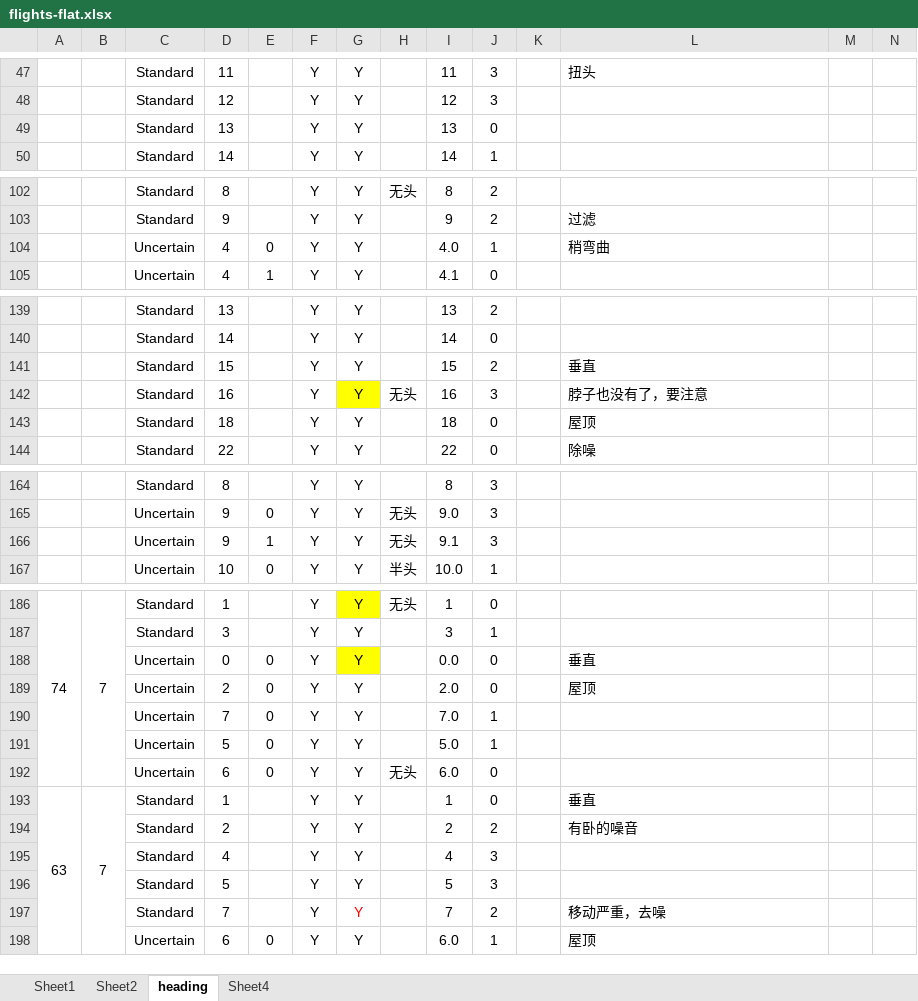
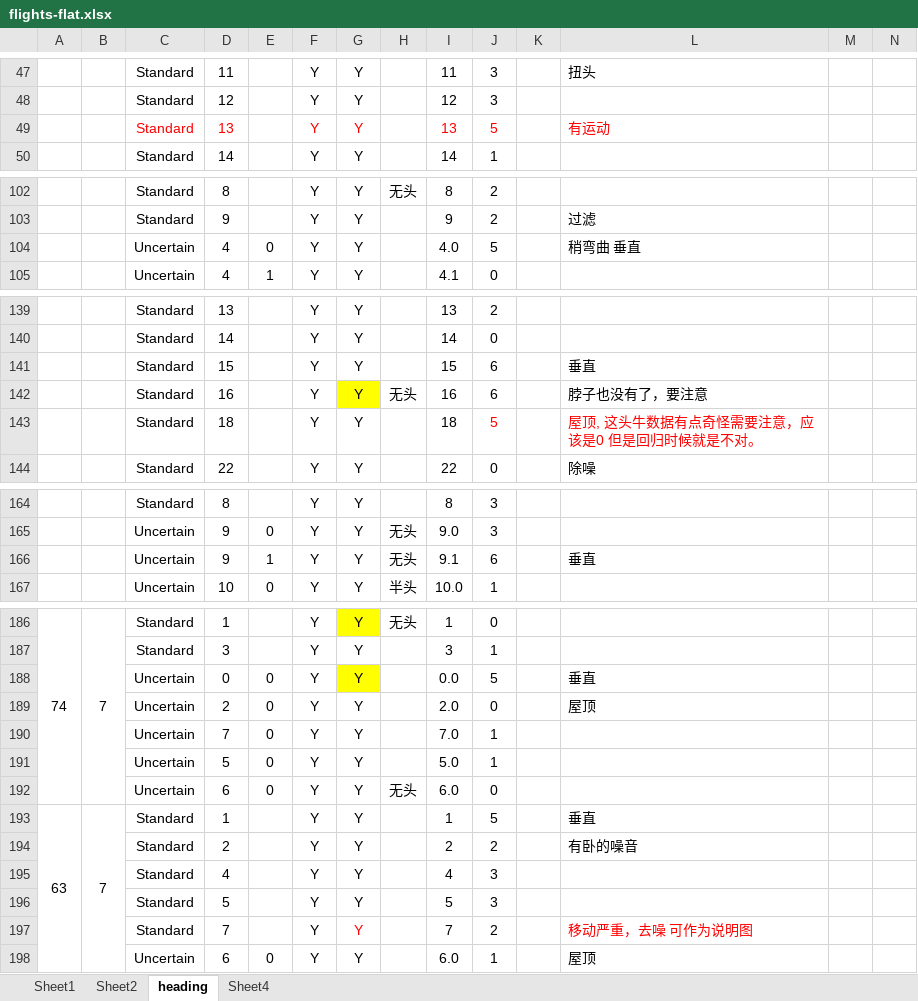
Before and after one commit to zjdesj/segmentation-3D, an Excel workbook: data-result/flights-flat.xlsx, sheet heading, drawn as a sheet; only a part is shown, gaps mark what is left out; values as stored, in another font and other column widths than the file's, no borders; the diff covers the shown part only; the diff names each change by its address in the sheet, - before the commit and + after, or states it on an @@ line.

```diff
--- a/data-result/flights-flat.xlsx (sheet heading)
+++ b/data-result/flights-flat.xlsx (sheet heading)
-C49:D49 text colour: black
+C49:D49 text colour: #FF0000
-F49:G49 text colour: black
+F49:G49 text colour: #FF0000
-I49:J49 text colour: black
+I49:J49 text colour: #FF0000
-J49: 0
+J49: 5
-L49: (empty)
+L49: 有运动
-J104: 1
+J104: 5
-L104: 稍弯曲
+L104: 稍弯曲 垂直
-J141: 2
+J141: 6
-J142: 3
+J142: 6
-J143: 0
+J143: 5
-J143 text colour: black
+J143 text colour: #FF0000
-L143: 屋顶
+L143: 屋顶, 这头牛数据有点奇怪需要注意，应该是0 但是回归时候就是不对。
-L143 text colour: black
+L143 text colour: #FF0000
-J166: 3
+J166: 6
-L166: (empty)
+L166: 垂直
-J188: 0
+J188: 5
-J193: 0
+J193: 5
-L197: 移动严重，去噪
+L197: 移动严重，去噪 可作为说明图
-L197 text colour: black
+L197 text colour: #FF0000
```
Also changed, not shown: 9 edited cells elsewhere in this sheet, data-result/data-direction-flat.xlsx, data-result/data-direction.xlsx, 8 other files.
